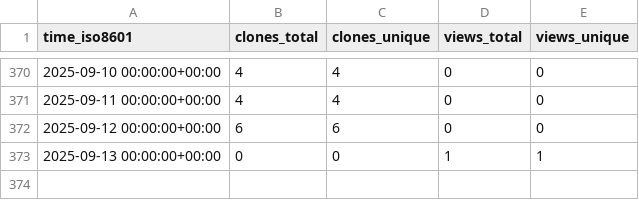
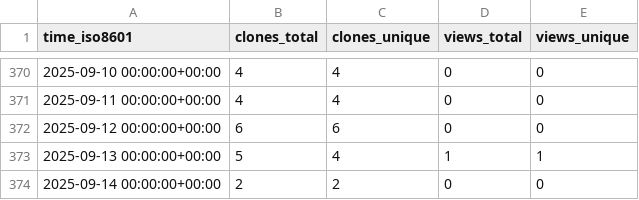
Before and after one commit to demichie/OpenPDAC-12, a CSV file: demichie/OpenPDAC-12/ghrs-data/views_clones_aggregate.csv, drawn as a sheet; only a part is shown, gaps mark what is left out.

```diff
--- a/demichie/OpenPDAC-12/ghrs-data/views_clones_aggregate.csv
+++ b/demichie/OpenPDAC-12/ghrs-data/views_clones_aggregate.csv
@@ -372,2 +372,3 @@ time_iso8601,clones_total,clones_unique,views_total,views_unique
 2025-09-12 00:00:00+00:00,6,6,0,0
-2025-09-13 00:00:00+00:00,0,0,1,1
+2025-09-13 00:00:00+00:00,5,4,1,1
+2025-09-14 00:00:00+00:00,2,2,0,0
```
Also changed, not shown: 1 other file.
